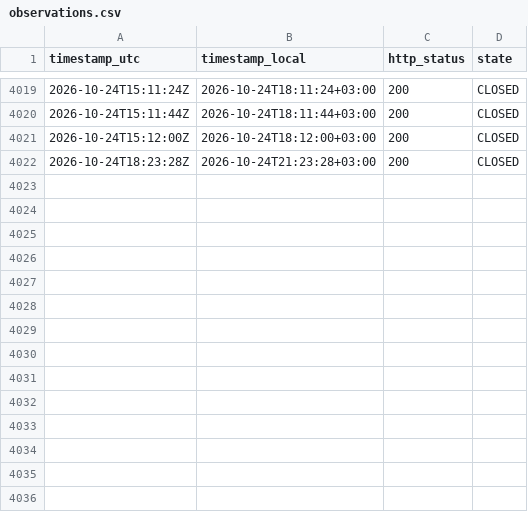
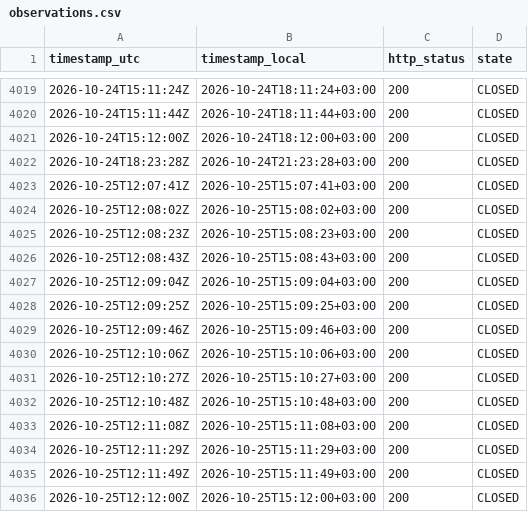
Before and after one commit to atalha1/islamweb-fatwa-notification, a CSV file: log/observations.csv, drawn as a sheet; only a part is shown, gaps mark what is left out; the diff names each change by its address in the sheet, - before the commit and + after, or states it on an @@ line.

```diff
--- a/log/observations.csv
+++ b/log/observations.csv
+row 4023: 2026-10-25T12:07:41Z | 2026-10-25T15:07:41+03:00 | 200 | CLOSED
+row 4024: 2026-10-25T12:08:02Z | 2026-10-25T15:08:02+03:00 | 200 | CLOSED
+row 4025: 2026-10-25T12:08:23Z | 2026-10-25T15:08:23+03:00 | 200 | CLOSED
+row 4026: 2026-10-25T12:08:43Z | 2026-10-25T15:08:43+03:00 | 200 | CLOSED
+row 4027: 2026-10-25T12:09:04Z | 2026-10-25T15:09:04+03:00 | 200 | CLOSED
+row 4028: 2026-10-25T12:09:25Z | 2026-10-25T15:09:25+03:00 | 200 | CLOSED
+row 4029: 2026-10-25T12:09:46Z | 2026-10-25T15:09:46+03:00 | 200 | CLOSED
+row 4030: 2026-10-25T12:10:06Z | 2026-10-25T15:10:06+03:00 | 200 | CLOSED
+row 4031: 2026-10-25T12:10:27Z | 2026-10-25T15:10:27+03:00 | 200 | CLOSED
+row 4032: 2026-10-25T12:10:48Z | 2026-10-25T15:10:48+03:00 | 200 | CLOSED
+row 4033: 2026-10-25T12:11:08Z | 2026-10-25T15:11:08+03:00 | 200 | CLOSED
+row 4034: 2026-10-25T12:11:29Z | 2026-10-25T15:11:29+03:00 | 200 | CLOSED
+row 4035: 2026-10-25T12:11:49Z | 2026-10-25T15:11:49+03:00 | 200 | CLOSED
+row 4036: 2026-10-25T12:12:00Z | 2026-10-25T15:12:00+03:00 | 200 | CLOSED
```
Also changed, not shown: 1 other file.
